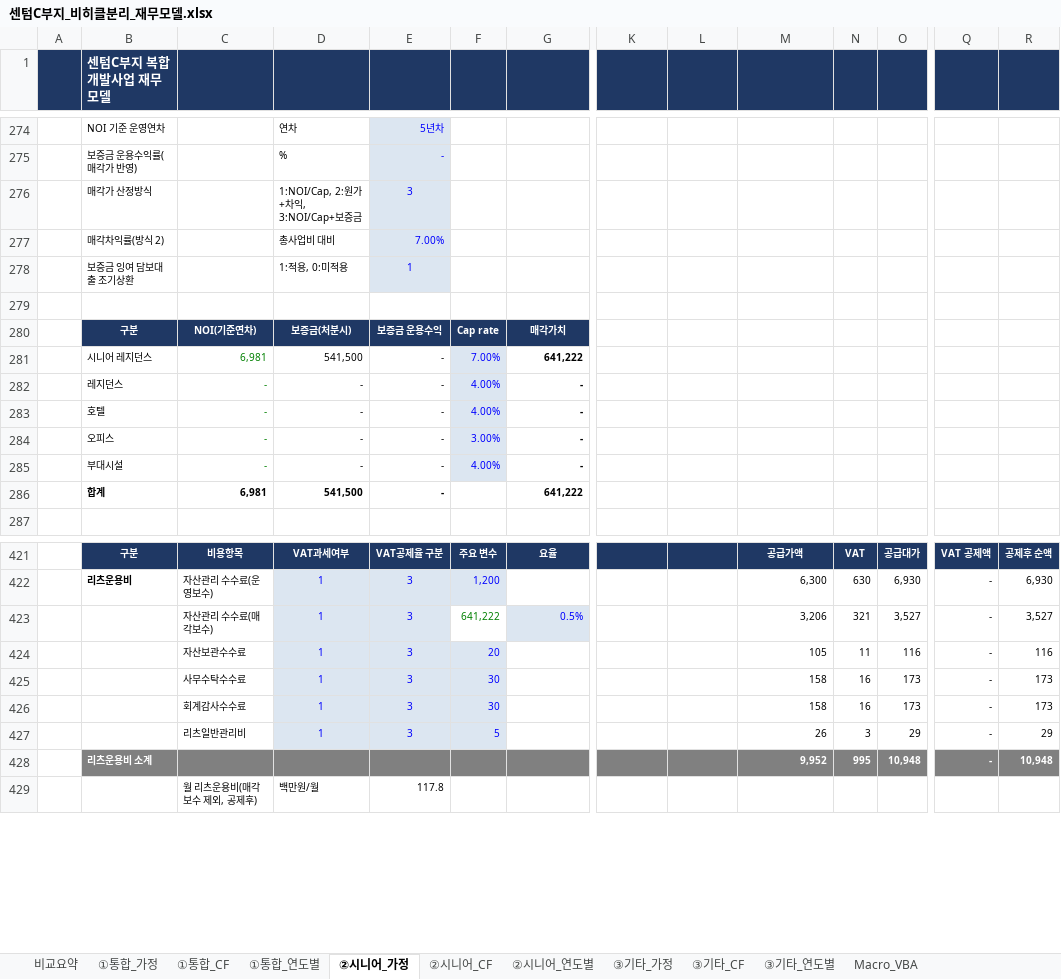
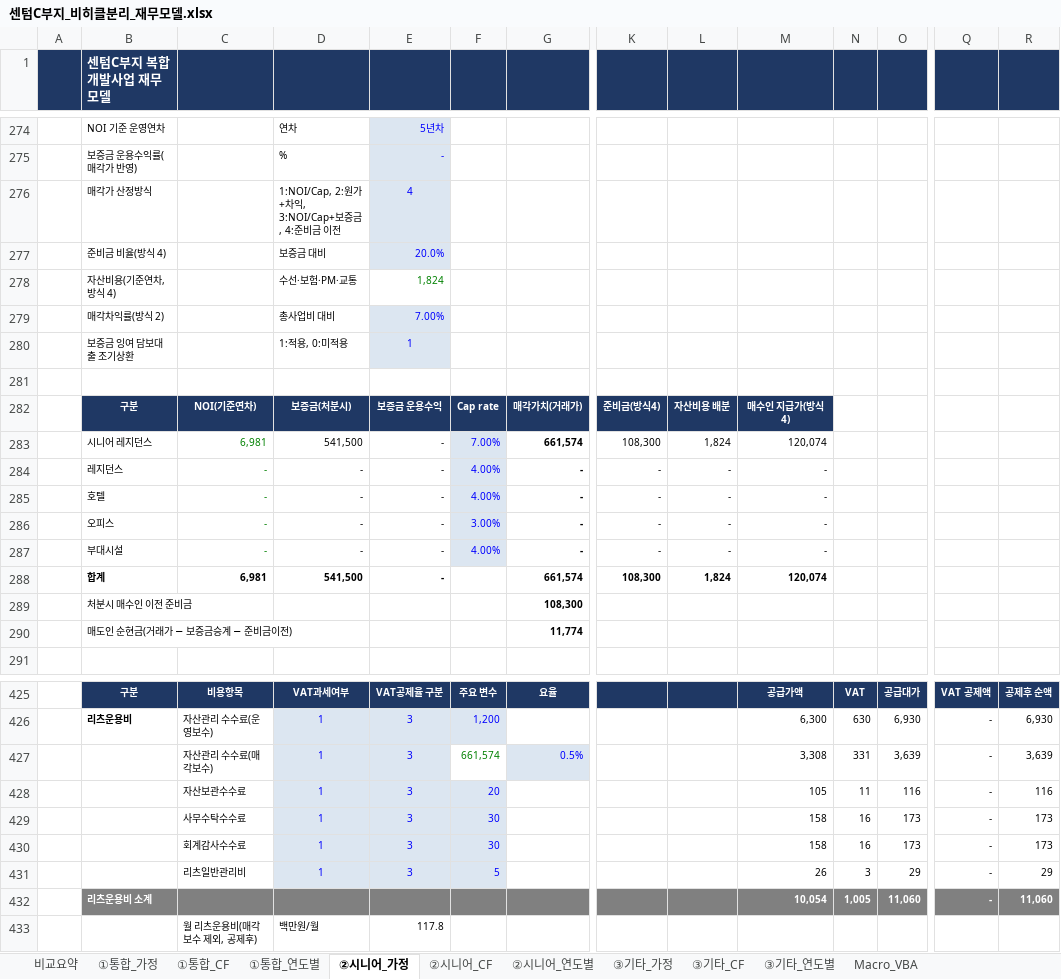
Before and after one commit to ukyung8822/test1, an Excel workbook: 센텀C부지_비히클분리_재무모델.xlsx, sheet ②시니어_가정, drawn as a sheet; only a part is shown, gaps mark what is left out; values as stored, in another font and other column widths than the file's, no borders; removed rows and columns are numbered as before the commit, all else as after; rows hold the shown columns only; the diff covers the shown part only; the diff names each change by its address in the sheet, - before the commit and + after, or states it on an @@ line.

```diff
--- a/센텀C부지_비히클분리_재무모델.xlsx (sheet ②시니어_가정)
+++ b/센텀C부지_비히클분리_재무모델.xlsx (sheet ②시니어_가정)
-D276: 1:NOI/Cap, 2:원가+차익, 3:NOI/Cap+보증금
+D276: 1:NOI/Cap, 2:원가+차익, 3:NOI/Cap+보증금, 4:준비금 이전
-E276: 3
+E276: 4
+row 277:  | 준비금 비율(방식 4) |  | 보증금 대비 | 20.0%
+row 278:  | 자산비용(기준연차, 방식 4) |  | 수선·보험·PM·교통 | 1,824
-G282: 매각가치
+G282: 매각가치(거래가)
-K282: (empty)
+K282: 준비금(방식4)
-K282:M282 fill: none
+K282:M282 fill: #1F3864
-L282: (empty)
+L282: 자산비용 배분
-M282: (empty)
+M282: 매수인 지급가(방식4)
-G283: 641,222
+G283: 661,574
-K283: (empty)
+K283: 108,300
-L283: (empty)
+L283: 1,824
-M283: (empty)
+M283: 120,074
-K284:K287: (empty)
+K284:K287: -
-L284:L287: (empty)
+L284:L287: -
-M284:M287: (empty)
+M284:M287: -
-G288: 641,222
+G288: 661,574
-K288: (empty)
+K288: 108,300
-L288: (empty)
+L288: 1,824
-M288: (empty)
+M288: 120,074
+row 289:  | 처분시 매수인 이전 준비금 |  |  |  |  | 108,300
+row 290:  | 매도인 순현금(거래가 − 보증금승계 − 준비금이전) |  |  |  |  | 11,774
-F427: 641,222
+F427: 661,574
-M427: 3,206
+M427: 3,308
-N427: 321
+N427: 331
-O427: 3,527
+O427: 3,639
-R427: 3,527
+R427: 3,639
-row 428:  | 리츠운용비 소계 |  |  |  |  |  |  |  | 9,952 | 995 | 10,948 | - | 10,948
+row 432:  | 리츠운용비 소계 |  |  |  |  |  |  |  | 10,054 | 1,005 | 11,060 | - | 11,060
```
Also changed, not shown: 5 edited cells elsewhere in this sheet, sheet ②시니어_CF, sheet ③기타_CF, sheet ①통합_CF, sheet 비교요약, sheet ③기타_가정, sheet ①통합_가정, 3 more sheets, formulas that keep their value.
